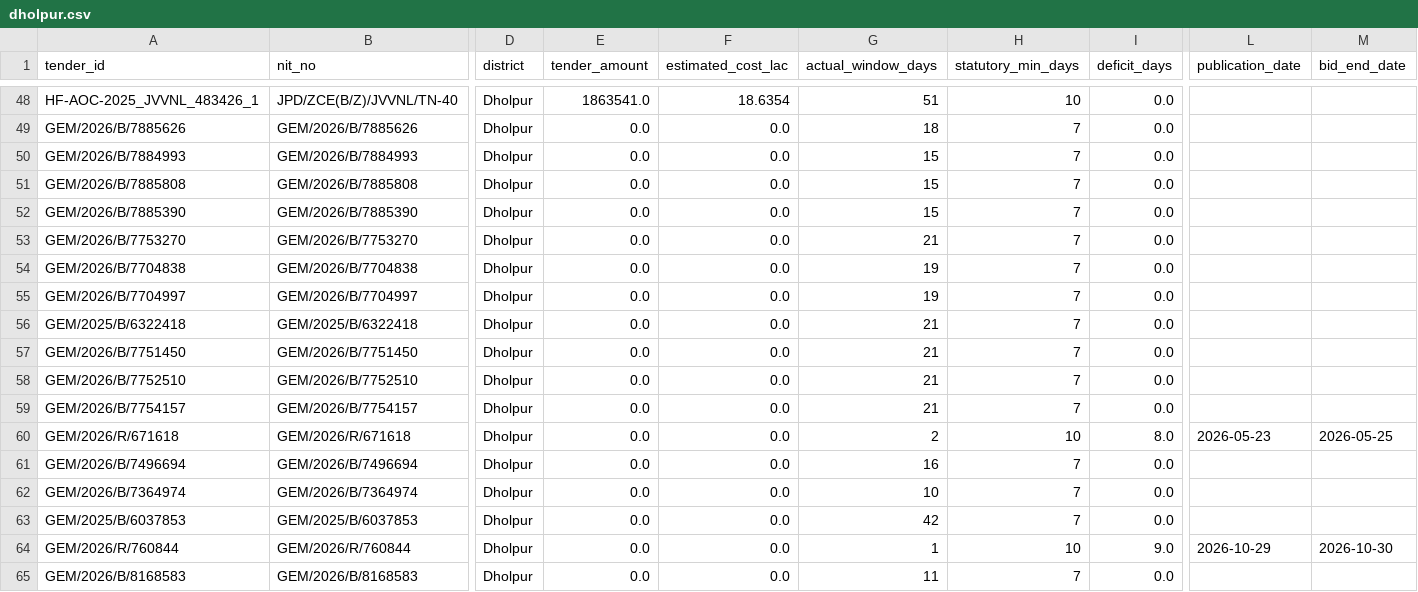
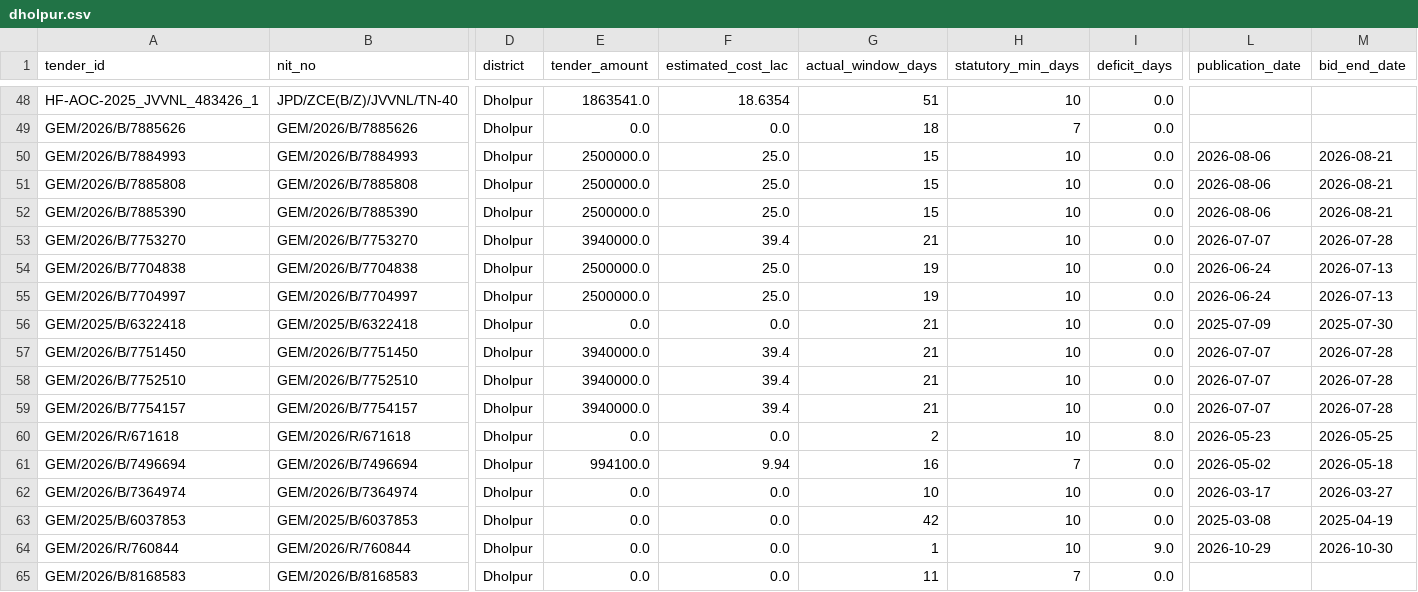
Before and after one commit to WEB-DEVELOPER61/raj-truth-procurement-web, a CSV file: data/districts/dholpur.csv, drawn as a sheet; only a part is shown, gaps mark what is left out; the diff names each change by its address in the sheet, - before the commit and + after, or states it on an @@ line.

```diff
--- a/data/districts/dholpur.csv
+++ b/data/districts/dholpur.csv
-E50:E52 (tender_amount): 0.0
+E50:E52 (tender_amount): 2500000.0
-F50:F52 (estimated_cost_lac): 0.0
+F50:F52 (estimated_cost_lac): 25.0
-H50:H59 (statutory_min_days): 7
+H50:H59 (statutory_min_days): 10
-L50:L52 (publication_date): (empty)
+L50:L52 (publication_date): 2026-08-06
-M50:M52 (bid_end_date): (empty)
+M50:M52 (bid_end_date): 2026-08-21
-E53 (tender_amount): 0.0
+E53 (tender_amount): 3940000.0
-F53 (estimated_cost_lac): 0.0
+F53 (estimated_cost_lac): 39.4
-L53 (publication_date): (empty)
+L53 (publication_date): 2026-07-07
-M53 (bid_end_date): (empty)
+M53 (bid_end_date): 2026-07-28
-E54:E55 (tender_amount): 0.0
+E54:E55 (tender_amount): 2500000.0
-F54:F55 (estimated_cost_lac): 0.0
+F54:F55 (estimated_cost_lac): 25.0
-L54:L55 (publication_date): (empty)
+L54:L55 (publication_date): 2026-06-24
-M54:M55 (bid_end_date): (empty)
+M54:M55 (bid_end_date): 2026-07-13
-L56 (publication_date): (empty)
+L56 (publication_date): 2025-07-09
-M56 (bid_end_date): (empty)
+M56 (bid_end_date): 2025-07-30
-E57:E59 (tender_amount): 0.0
+E57:E59 (tender_amount): 3940000.0
-F57:F59 (estimated_cost_lac): 0.0
+F57:F59 (estimated_cost_lac): 39.4
-L57:L59 (publication_date): (empty)
+L57:L59 (publication_date): 2026-07-07
-M57:M59 (bid_end_date): (empty)
+M57:M59 (bid_end_date): 2026-07-28
-E61 (tender_amount): 0.0
+E61 (tender_amount): 994100.0
-F61 (estimated_cost_lac): 0.0
+F61 (estimated_cost_lac): 9.94
-L61 (publication_date): (empty)
+L61 (publication_date): 2026-05-02
-M61 (bid_end_date): (empty)
+M61 (bid_end_date): 2026-05-18
-H62:H63 (statutory_min_days): 7
+H62:H63 (statutory_min_days): 10
-L62 (publication_date): (empty)
+L62 (publication_date): 2026-03-17
-M62 (bid_end_date): (empty)
+M62 (bid_end_date): 2026-03-27
-L63 (publication_date): (empty)
+L63 (publication_date): 2025-03-08
-M63 (bid_end_date): (empty)
+M63 (bid_end_date): 2025-04-19
```
Also changed, not shown: data/districts/bhilwara.csv, data/districts/bikaner.csv, 40 other files.
